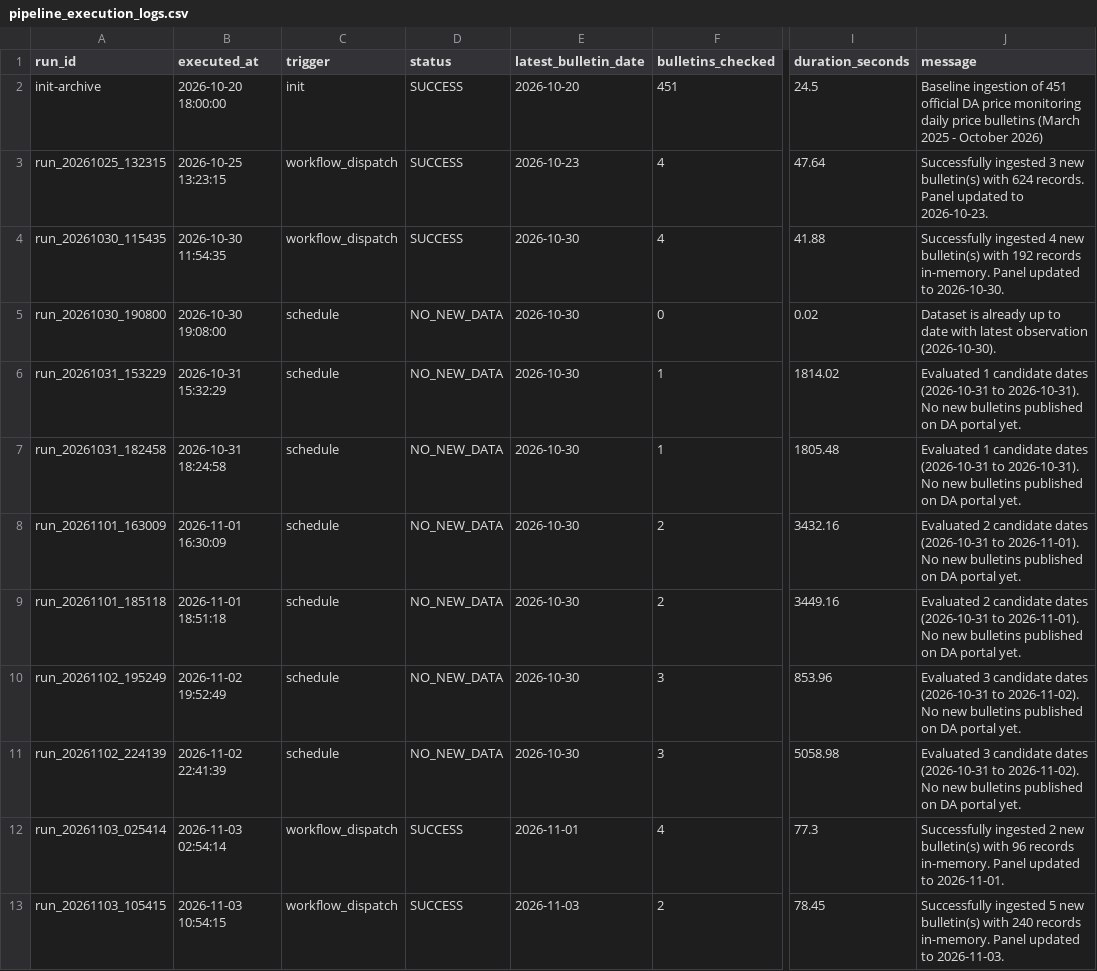
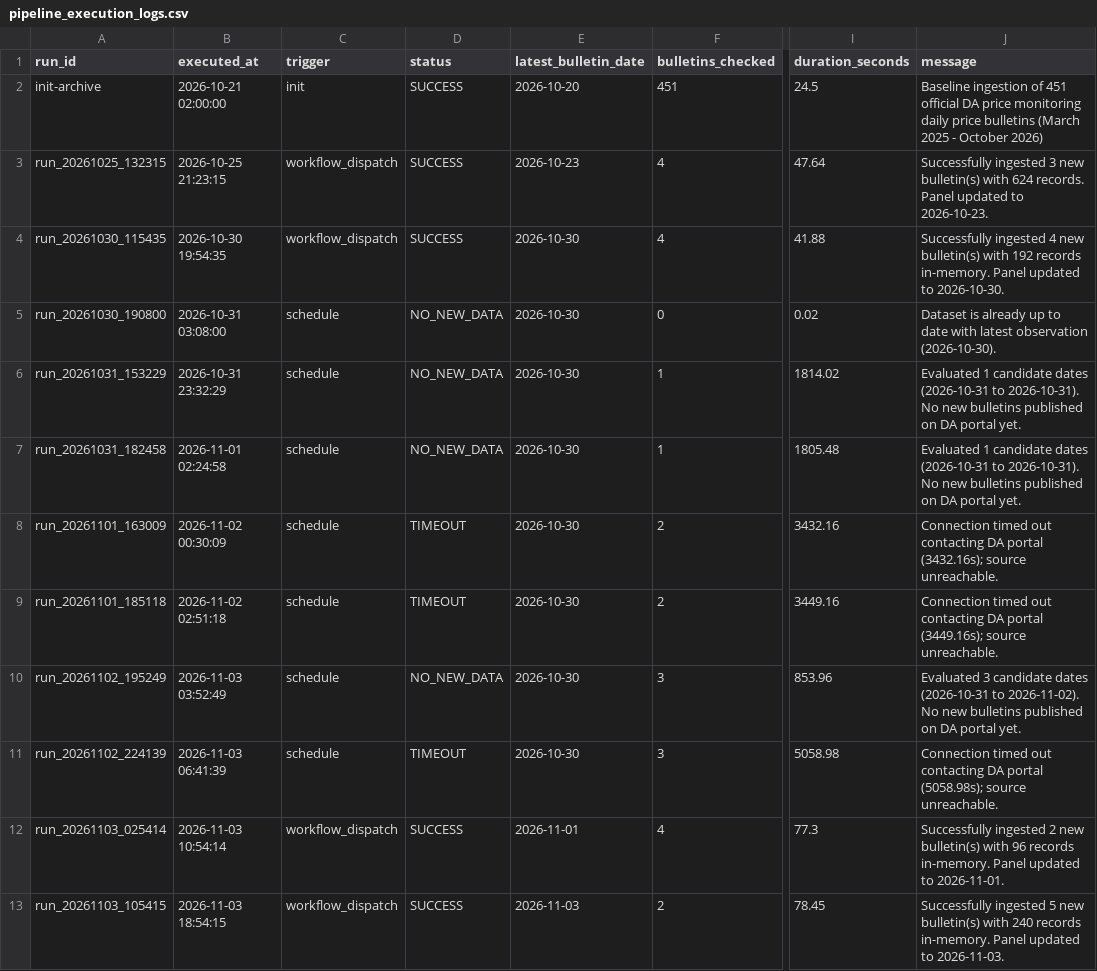
Before and after one commit to LeinnarF/Philippine-Commodity-Price-Tracker, a CSV file: data/pipeline_execution_logs.csv, drawn as a sheet; only a part is shown, gaps mark what is left out; the diff covers the shown part only; the diff names each change by its address in the sheet, - before the commit and + after, or states it on an @@ line.

Commit message:
fix(pipeline): timeouts, UTC+8 timestamps, DA portal branding, and UI polish

```diff
--- a/data/pipeline_execution_logs.csv
+++ b/data/pipeline_execution_logs.csv
-B2 (executed_at): 2026-10-20 18:00:00
+B2 (executed_at): 2026-10-21 02:00:00
-B3 (executed_at): 2026-10-25 13:23:15
+B3 (executed_at): 2026-10-25 21:23:15
-B4 (executed_at): 2026-10-30 11:54:35
+B4 (executed_at): 2026-10-30 19:54:35
-B5 (executed_at): 2026-10-30 19:08:00
+B5 (executed_at): 2026-10-31 03:08:00
-B6 (executed_at): 2026-10-31 15:32:29
+B6 (executed_at): 2026-10-31 23:32:29
-B7 (executed_at): 2026-10-31 18:24:58
+B7 (executed_at): 2026-11-01 02:24:58
-B8 (executed_at): 2026-11-01 16:30:09
+B8 (executed_at): 2026-11-02 00:30:09
-D8:D9 (status): NO_NEW_DATA
+D8:D9 (status): TIMEOUT
-J8 (message): Evaluated 2 candidate dates (2026-10-31 to 2026-11-01). No new bulletins published on DA portal yet.
+J8 (message): Connection timed out contacting DA portal (3432.16s); source unreachable.
-B9 (executed_at): 2026-11-01 18:51:18
+B9 (executed_at): 2026-11-02 02:51:18
-J9 (message): Evaluated 2 candidate dates (2026-10-31 to 2026-11-01). No new bulletins published on DA portal yet.
+J9 (message): Connection timed out contacting DA portal (3449.16s); source unreachable.
-B10 (executed_at): 2026-11-02 19:52:49
+B10 (executed_at): 2026-11-03 03:52:49
-B11 (executed_at): 2026-11-02 22:41:39
+B11 (executed_at): 2026-11-03 06:41:39
-D11 (status): NO_NEW_DATA
+D11 (status): TIMEOUT
-J11 (message): Evaluated 3 candidate dates (2026-10-31 to 2026-11-02). No new bulletins published on DA portal yet.
+J11 (message): Connection timed out contacting DA portal (5058.98s); source unreachable.
-B12 (executed_at): 2026-11-03 02:54:14
+B12 (executed_at): 2026-11-03 10:54:14
-B13 (executed_at): 2026-11-03 10:54:15
+B13 (executed_at): 2026-11-03 18:54:15
```
Also changed, not shown: 20 edited cells elsewhere in this file, 14 other files.
